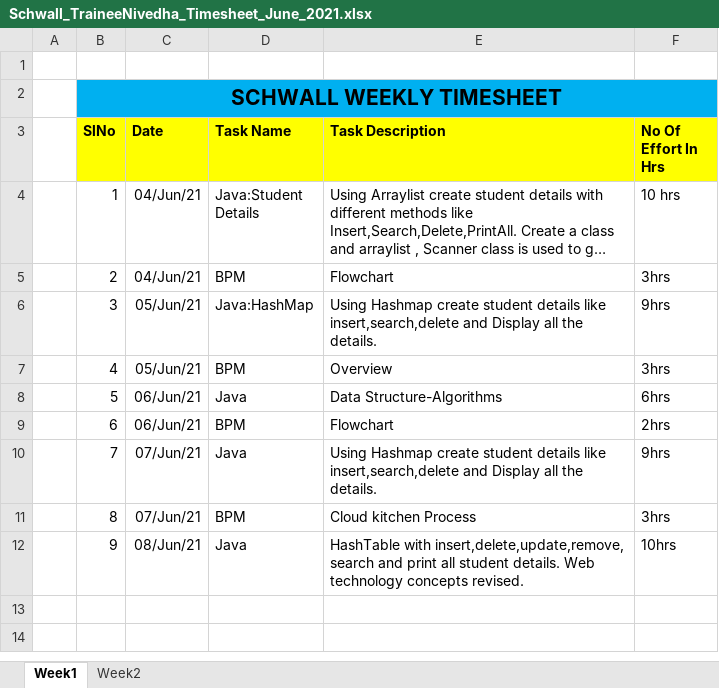
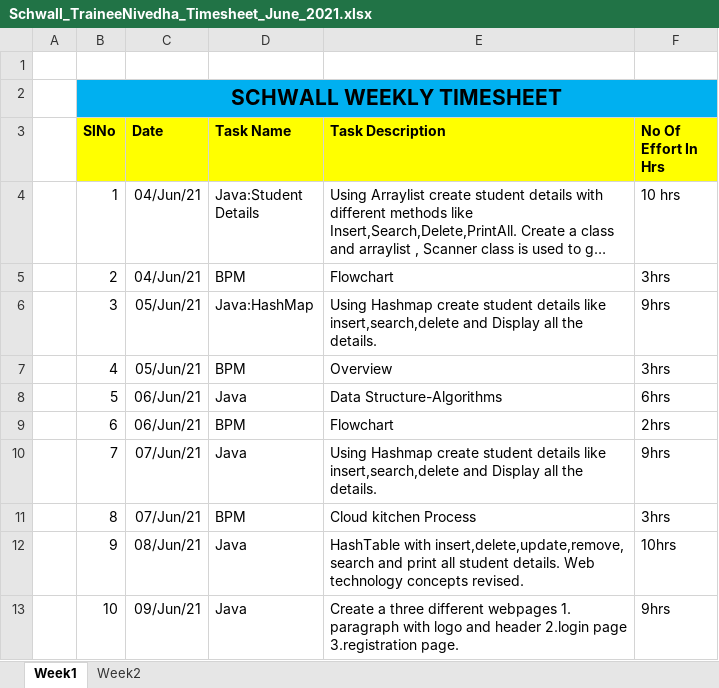
Before and after one commit to Surge-Technology/JavaTraining-Batch1, an Excel workbook: Nivedha/Schwall_TraineeNivedha_Timesheet_June_2021.xlsx, sheet Week1, drawn as a sheet; long unchanged cells end in …; values as stored, in another font and other column widths than the file's, no borders; the diff names each change by its address in the sheet, - before the commit and + after, or states it on an @@ line.

```diff
--- a/Nivedha/Schwall_TraineeNivedha_Timesheet_June_2021.xlsx (sheet Week1)
+++ b/Nivedha/Schwall_TraineeNivedha_Timesheet_June_2021.xlsx (sheet Week1)
+row 13:  | 10 | 09/Jun/21 | Java | Create a three different webpages 1. paragraph with logo and header 2.login page 3.registration page. | 9hrs
```
Also changed, not shown: 8 other files.
